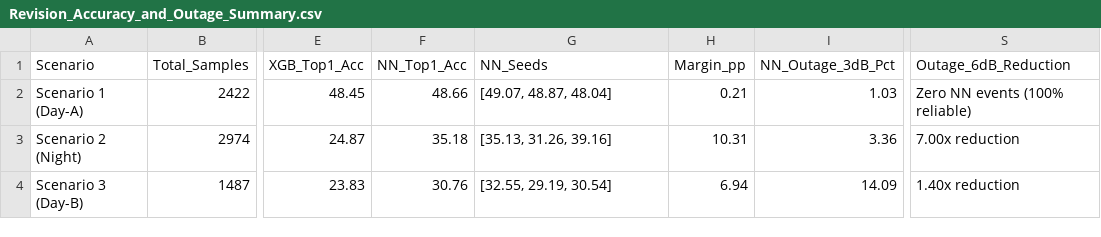
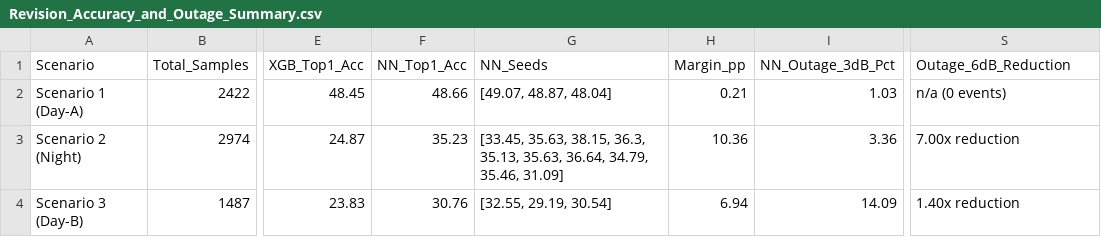
Before and after one commit to harsha71018/GPS-aided-Beam-Prediction, a CSV file: Revision_Evaluation/Revision_Accuracy_and_Outage_Summary.csv, drawn as a sheet; only a part is shown, gaps mark what is left out; the diff names each change by its address in the sheet, - before the commit and + after, or states it on an @@ line.

```diff
--- a/Revision_Evaluation/Revision_Accuracy_and_Outage_Summary.csv
+++ b/Revision_Evaluation/Revision_Accuracy_and_Outage_Summary.csv
-S2 (Outage_6dB_Reduction): Zero NN events (100% reliable)
+S2 (Outage_6dB_Reduction): n/a (0 events)
-F3 (NN_Top1_Acc): 35.18
+F3 (NN_Top1_Acc): 35.23
-G3 (NN_Seeds): [35.13, 31.26, 39.16]
+G3 (NN_Seeds): [33.45, 35.63, 38.15, 36.3, 35.13, 35.63, 36.64, 34.79, 35.46, 31.09]
-H3 (Margin_pp): 10.31
+H3 (Margin_pp): 10.36
```
Also changed, not shown: Revision_Evaluation/Revision_Bootstrap_CI_Summary.csv, 3 other files.
